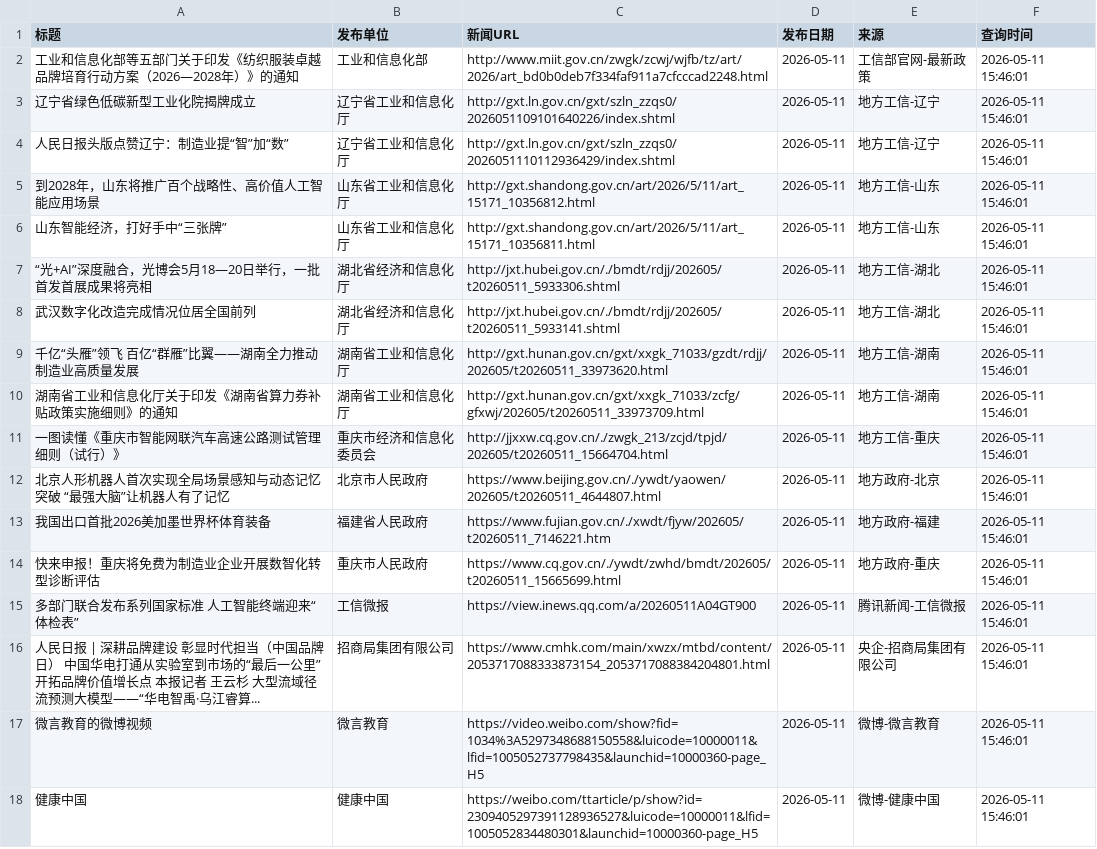
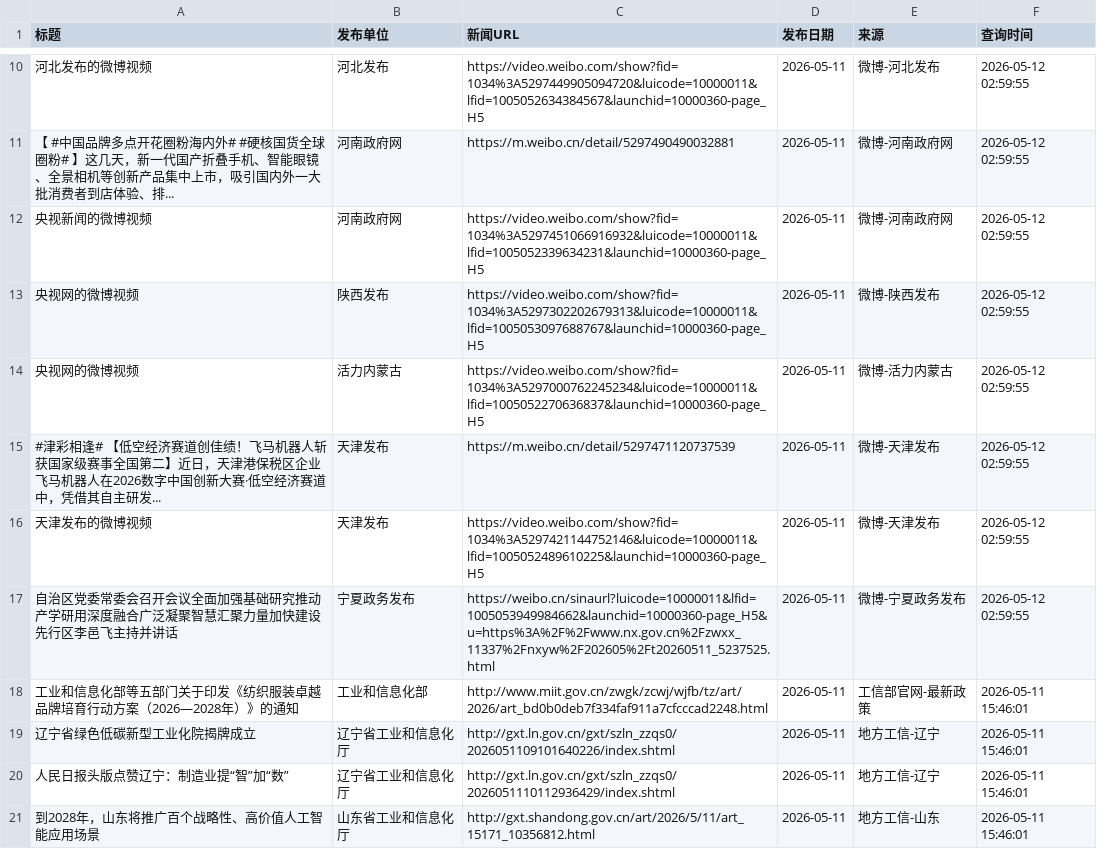
Before and after one commit to guluor-w/Automated-news-scraping, a CSV file: docs/data/policy_news.csv, drawn as a sheet; only a part is shown, gaps mark what is left out; the shorter side is filled out with more unchanged rows; the diff covers the shown part only; the diff names each change by its address in the sheet, - before the commit and + after, or states it on an @@ line.

```diff
--- a/docs/data/policy_news.csv
+++ b/docs/data/policy_news.csv
+row 10: 河北发布的微博视频 | 河北发布 | https://video.weibo.com/show?fid=1034%3A5297449905094720&luicode=10000011&lfid=1005052634384567&launchid=10000360-page_H5 | 2026-05-11 | 微博-河北发布 | 2026-05-12 02:59:55
+row 11: 【 #中国品牌多点开花圈粉海内外# #硬核国货全球圈粉# 】这几天，新一代国产折叠手机、智能眼镜、全景相机等创新产品集中上市，吸引国内外一大批消费者到店体验、排... | 河南政府网 | https://m.weibo.cn/detail/5297490490032881 | 2026-05-11 | 微博-河南政府网 | 2026-05-12 02:59:55
+row 12: 央视新闻的微博视频 | 河南政府网 | https://video.weibo.com/show?fid=1034%3A5297451066916932&luicode=10000011&lfid=1005052339634231&launchid=10000360-page_H5 | 2026-05-11 | 微博-河南政府网 | 2026-05-12 02:59:55
+row 13: 央视网的微博视频 | 陕西发布 | https://video.weibo.com/show?fid=1034%3A5297302202679313&luicode=10000011&lfid=1005053097688767&launchid=10000360-page_H5 | 2026-05-11 | 微博-陕西发布 | 2026-05-12 02:59:55
+row 14: 央视网的微博视频 | 活力内蒙古 | https://video.weibo.com/show?fid=1034%3A5297000762245234&luicode=10000011&lfid=1005052270636837&launchid=10000360-page_H5 | 2026-05-11 | 微博-活力内蒙古 | 2026-05-12 02:59:55
+row 15: #津彩相逢# 【低空经济赛道创佳绩！飞马机器人斩获国家级赛事全国第二】近日，天津港保税区企业飞马机器人在2026数字中国创新大赛·低空经济赛道中，凭借其自主研发... | 天津发布 | https://m.weibo.cn/detail/5297471120737539 | 2026-05-11 | 微博-天津发布 | 2026-05-12 02:59:55
+row 16: 天津发布的微博视频 | 天津发布 | https://video.weibo.com/show?fid=1034%3A5297421144752146&luicode=10000011&lfid=1005052489610225&launchid=10000360-page_H5 | 2026-05-11 | 微博-天津发布 | 2026-05-12 02:59:55
+row 17: 自治区党委常委会召开会议全面加强基础研究推动产学研用深度融合广泛凝聚智慧汇聚力量加快建设先行区李邑飞主持并讲话 | 宁夏政务发布 | https://weibo.cn/sinaurl?luicode=10000011&lfid=1005053949984662&launchid=10000360-page_H5&u=https%3A%2F%2Fwww.nx.gov.cn%2Fzwxx_11337%2Fnxyw%2F202605%2Ft20260511_5237525.html | 2026-05-11 | 微博-宁夏政务发布 | 2026-05-12 02:59:55
```
Also changed, not shown: 9 added rows elsewhere in this file, 3 other files.
